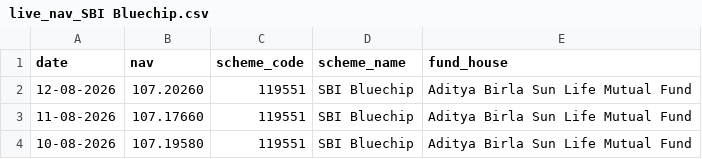
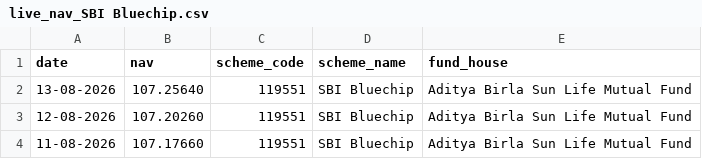
Before and after one commit to Abhishek-369V/MF_Analytics_Platform, a CSV file: data/raw/live_nav_SBI Bluechip.csv, drawn as a sheet; only a part is shown; the shorter side is filled out with more unchanged rows.

Commit message:
Final: Refresh live NAV data

```diff
--- a/data/raw/live_nav_SBI Bluechip.csv
+++ b/data/raw/live_nav_SBI Bluechip.csv
@@ -1,2 +1,3 @@
 date,nav,scheme_code,scheme_name,fund_house
+13-08-2026,107.25640,119551,SBI Bluechip,Aditya Birla Sun Life Mutual Fund
 12-08-2026,107.20260,119551,SBI Bluechip,Aditya Birla Sun Life Mutual Fund
```
Also changed, not shown: data/raw/live_nav_Axis Bluechip.csv, data/raw/live_nav_HDFC_Top_100_Direct.csv, 4 other files.
